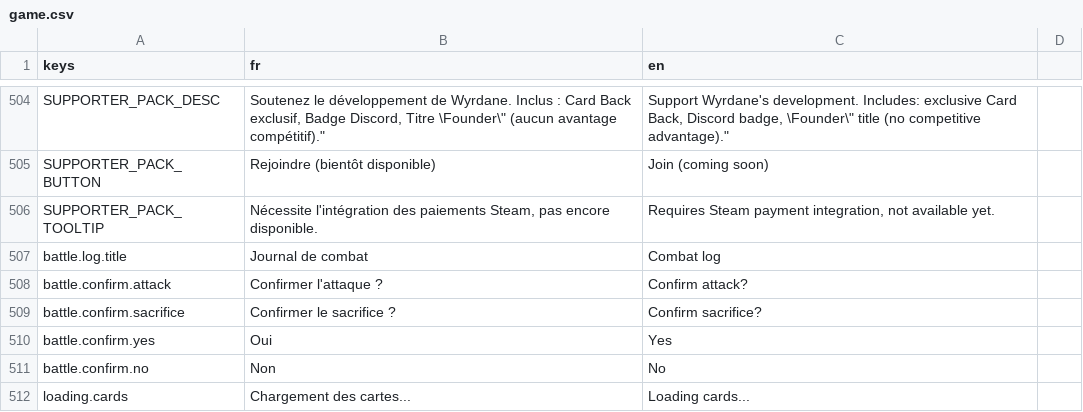
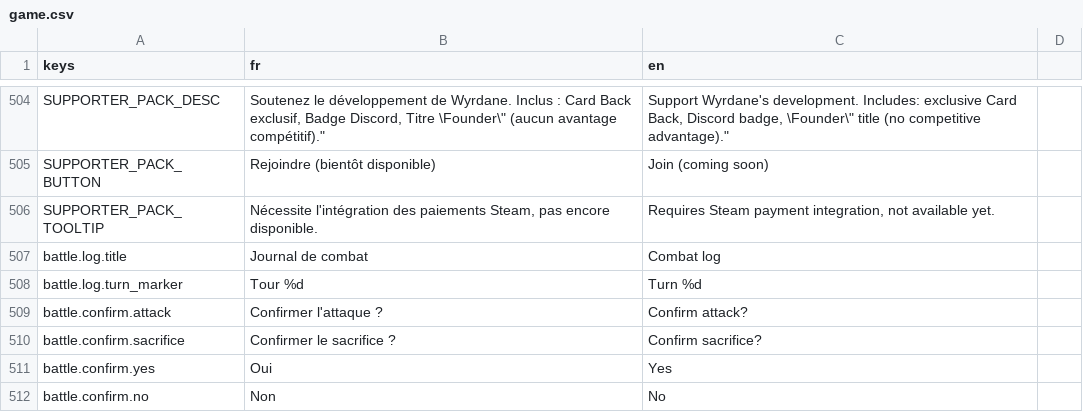
Before and after one commit to Nicolas82200/Wyrdane, a CSV file: translations/game.csv, drawn as a sheet; only a part is shown, gaps mark what is left out; the shorter side is filled out with more unchanged rows; the diff names each change by its address in the sheet, - before the commit and + after, or states it on an @@ line.

Commit message:
feat: overhaul combat log visuals for readability
Add turn separators, per-camp badge icons and row tinting, bold red
damage segments, and a heart glyph for the hero instead of a plain
"H" letter, replacing the old plain-text icon/segment styling.

```diff
--- a/translations/game.csv
+++ b/translations/game.csv
+row 508: battle.log.turn_marker | Tour %d | Turn %d
```
Also changed, not shown: 5 other files.
